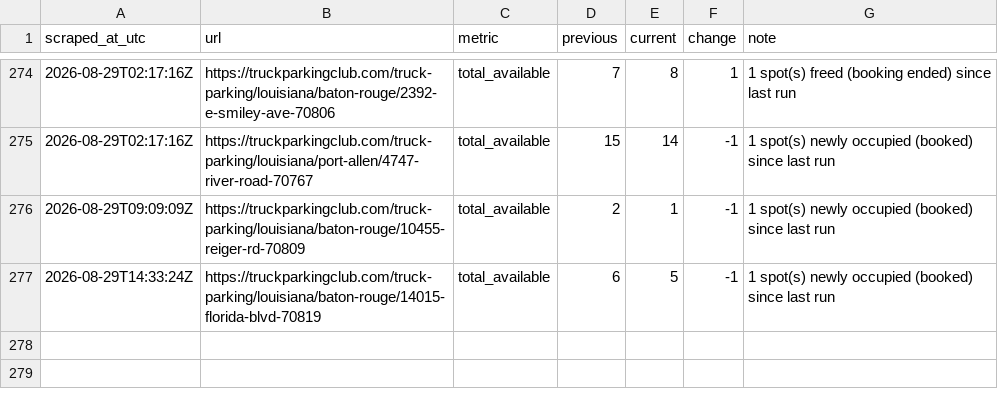
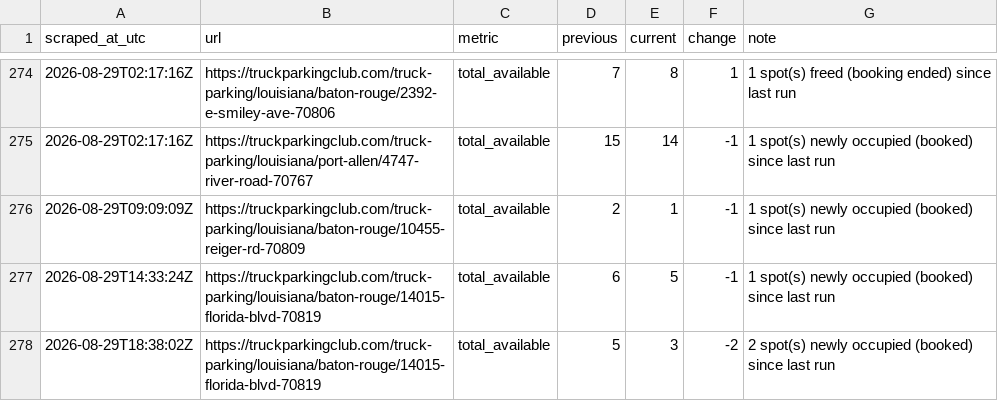
Before and after one commit to honorhomebuyers-jpg/Truck-scrapper, a CSV file: scraper/data/events.csv, drawn as a sheet; only a part is shown, gaps mark what is left out.

```diff
--- a/scraper/data/events.csv
+++ b/scraper/data/events.csv
@@ -277 +277,2 @@ scraped_at_utc,url,metric,previous,current,change,note
 2026-08-29T14:33:24Z,https://truckparkingclub.com/truck-parking/louisiana/baton-rouge/14015-florida-blvd-70819,total_available,6,5,-1,1 spot(s) newly occupied (booked) since last run
+2026-08-29T18:38:02Z,https://truckparkingclub.com/truck-parking/louisiana/baton-rouge/14015-florida-blvd-70819,total_available,5,3,-2,2 spot(s) newly occupied (booked) since last run
```
Also changed, not shown: scraper/data/listings/baton-rouge-14015-florida-blvd-70819.csv, scraper/data/listings/baton-rouge-2392-e-smiley-ave-70806.csv, 17 other files.
